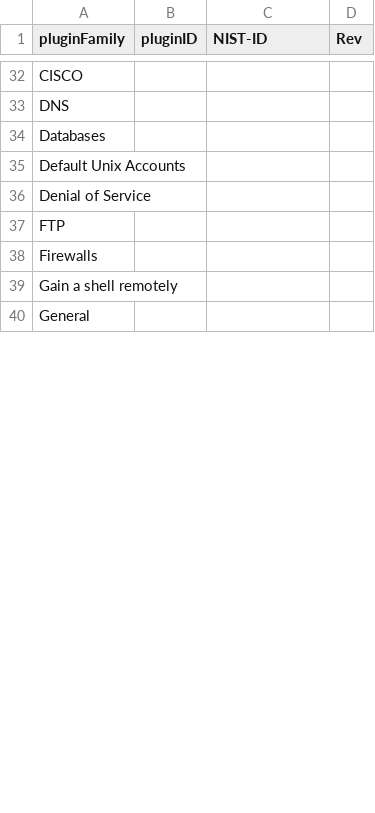
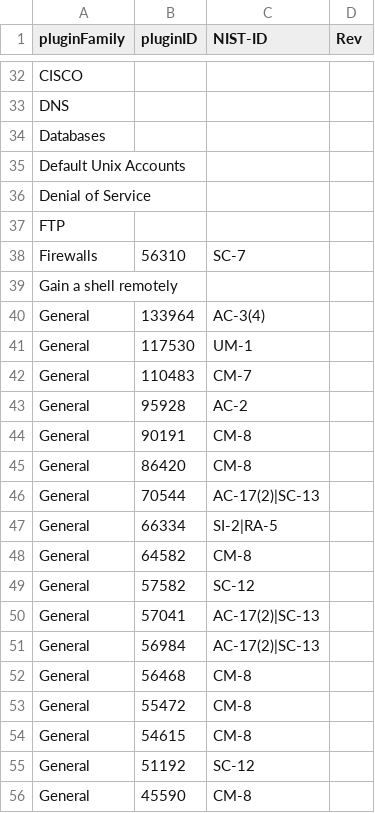
Before and after one commit to mitre/heimdall_tools, a CSV file: lib/data/nessus-plugins-nist-mapping.csv, drawn as a sheet; only a part is shown, gaps mark what is left out; the diff covers the shown part only.

Commit message:
Added mappings for specific plugins

```diff
--- a/lib/data/nessus-plugins-nist-mapping.csv
+++ b/lib/data/nessus-plugins-nist-mapping.csv
@@ -37,4 +37,20 @@ Denial of Service,,,
 FTP,,,
-Firewalls,,,
+Firewalls,56310,SC-7,
 Gain a shell remotely,,,
-General,,,
+General,133964,AC-3(4),
+General,117530,UM-1,
+General,110483,CM-7,
+General,95928,AC-2,
+General,90191,CM-8,
+General,86420,CM-8,
+General,70544,AC-17(2)|SC-13,
+General,66334,SI-2|RA-5,
+General,64582,CM-8,
+General,57582,SC-12,
+General,57041,AC-17(2)|SC-13,
+General,56984,AC-17(2)|SC-13,
+General,56468,CM-8,
+General,55472,CM-8,
+General,54615,CM-8,
+General,51192,SC-12,
+General,45590,CM-8,
```
Also changed, not shown: 36 added rows and 12 edited cells elsewhere in this file.
